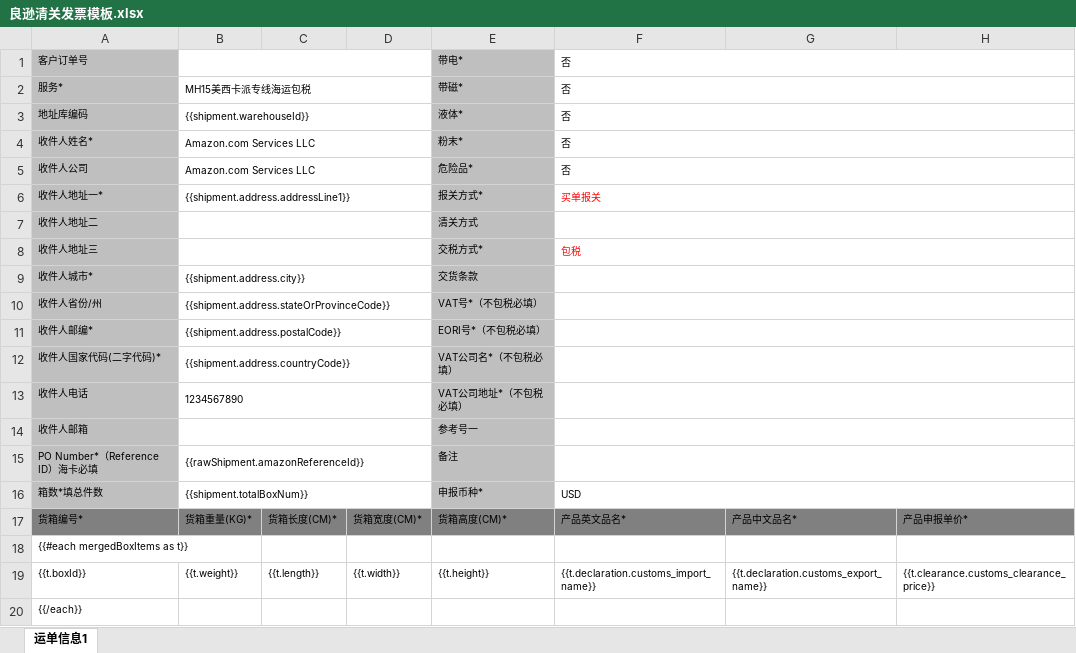
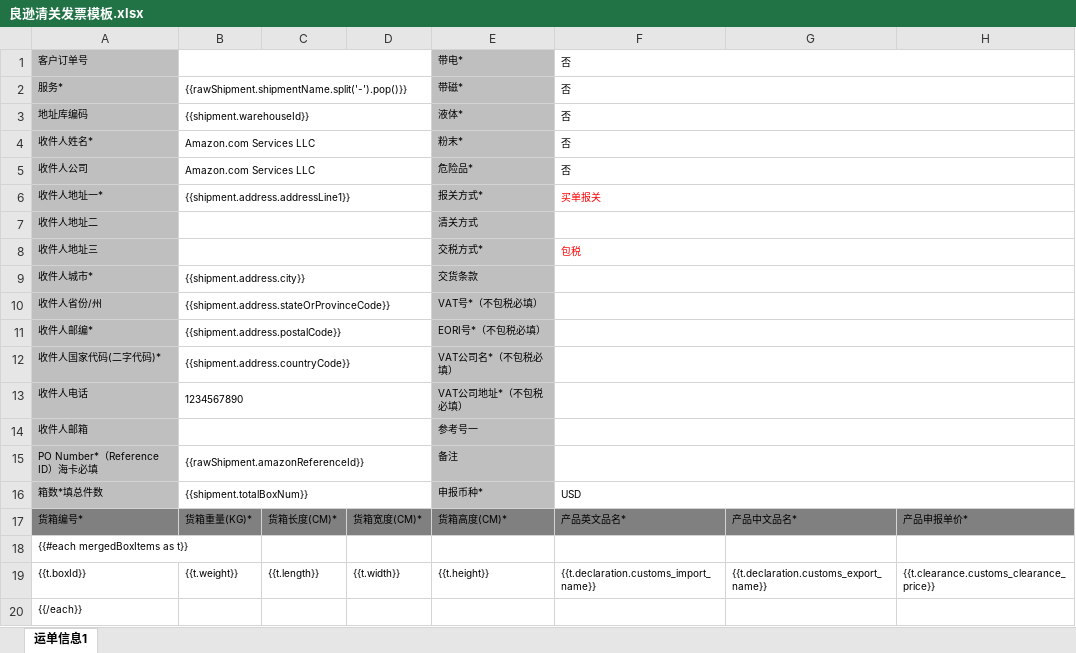
Before and after one commit to huangtuhao/hth123321, an Excel workbook: docs/tampermonkey/发票模板/良逊清关发票模板.xlsx, sheet 运单信息1, drawn as a sheet; only a part is shown; values as stored, in another font and other column widths than the file's, no borders; the diff names each change by its address in the sheet, - before the commit and + after, or states it on an @@ line.

```diff
--- a/docs/tampermonkey/发票模板/良逊清关发票模板.xlsx (sheet 运单信息1)
+++ b/docs/tampermonkey/发票模板/良逊清关发票模板.xlsx (sheet 运单信息1)
-B2: MH15美西卡派专线海运包税
+B2: {{rawShipment.shipmentName.split('-').pop()}}
```
Also changed, not shown: 6 other files.
